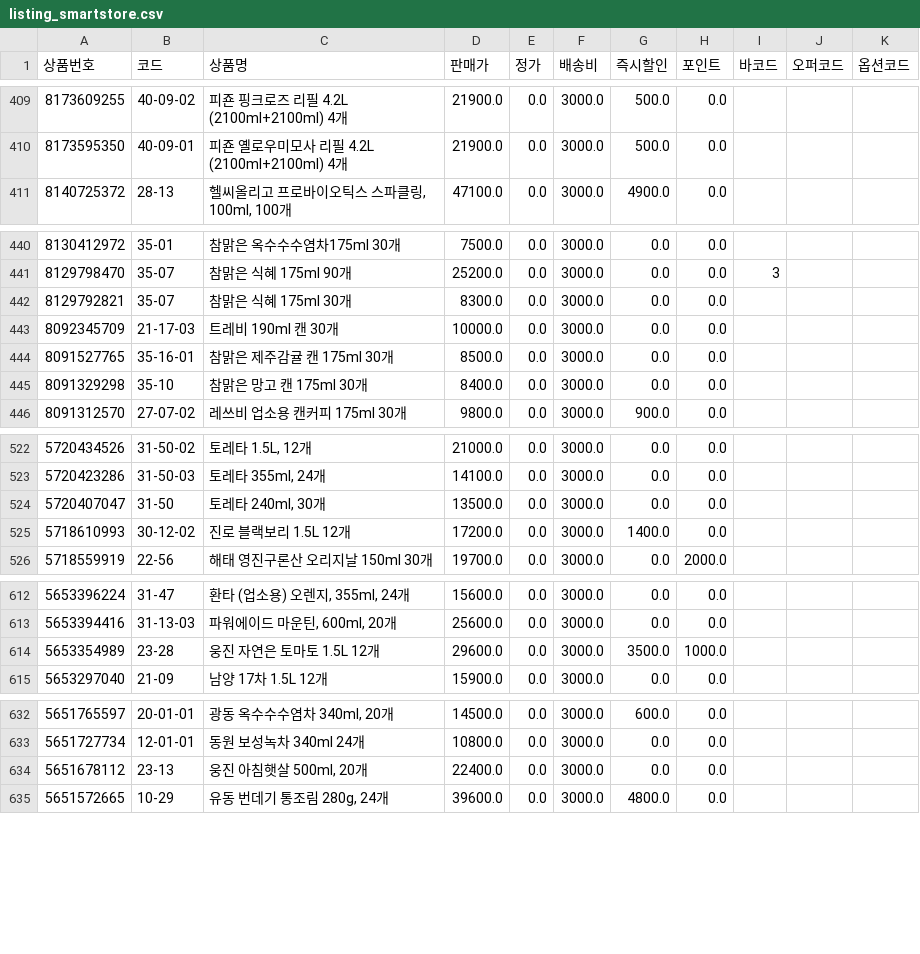
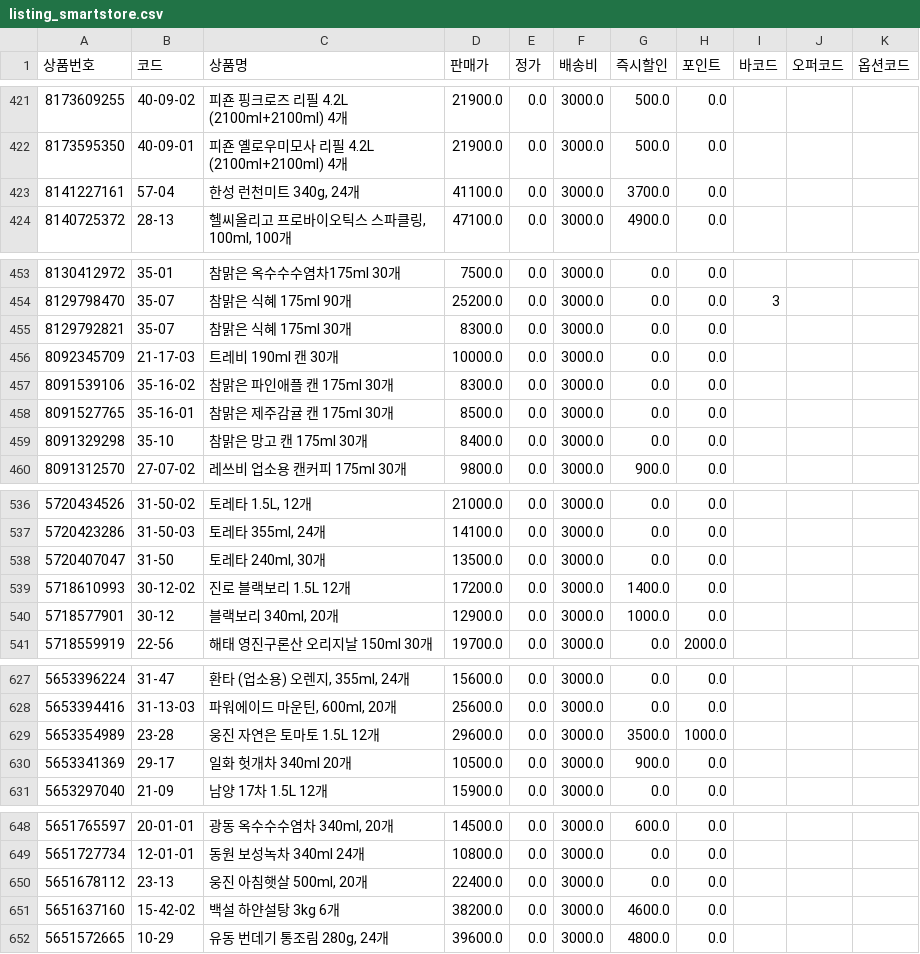
Before and after one commit to OURPROJECTDAO/work-automation-app, a CSV file: reference/listing_smartstore.csv, drawn as a sheet; only a part is shown, gaps mark what is left out; the diff covers the shown part only.

```diff
--- a/reference/listing_smartstore.csv
+++ b/reference/listing_smartstore.csv
@@ -410,2 +422,3 @@
 8173595350,40-09-01,피죤 옐로우미모사 리필 4.2L (2100ml+2100ml) 4개,21900.0,0.0,3000.0,500.0,0.0,,,
+8141227161,57-04,"한성 런천미트 340g, 24개",41100.0,0.0,3000.0,3700.0,0.0,,,
 8140725372,28-13,"헬씨올리고 프로바이오틱스 스파클링, 100ml, 100개",47100.0,0.0,3000.0,4900.0,0.0,,,
@@ -443,2 +456,3 @@
 8092345709,21-17-03,트레비 190ml 캔 30개,10000.0,0.0,3000.0,0.0,0.0,,,
+8091539106,35-16-02,참맑은 파인애플 캔 175ml 30개,8300.0,0.0,3000.0,0.0,0.0,,,
 8091527765,35-16-01,참맑은 제주감귤 캔 175ml 30개,8500.0,0.0,3000.0,0.0,0.0,,,
@@ -525,2 +539,3 @@
 5718610993,30-12-02,진로 블랙보리 1.5L 12개,17200.0,0.0,3000.0,1400.0,0.0,,,
+5718577901,30-12,"블랙보리 340ml, 20개",12900.0,0.0,3000.0,1000.0,0.0,,,
 5718559919,22-56,해태 영진구론산 오리지날 150ml 30개,19700.0,0.0,3000.0,0.0,2000.0,,,
@@ -614,2 +629,3 @@
 5653354989,23-28,웅진 자연은 토마토 1.5L 12개,29600.0,0.0,3000.0,3500.0,1000.0,,,
+5653341369,29-17,일화 헛개차 340ml 20개,10500.0,0.0,3000.0,900.0,0.0,,,
 5653297040,21-09,남양 17차 1.5L 12개,15900.0,0.0,3000.0,0.0,0.0,,,
@@ -634,2 +650,3 @@
 5651678112,23-13,"웅진 아침햇살 500ml, 20개",22400.0,0.0,3000.0,0.0,0.0,,,
+5651637160,15-42-02,백설 하얀설탕 3kg 6개,38200.0,0.0,3000.0,4600.0,0.0,,,
 5651572665,10-29,"유동 번데기 통조림 280g, 24개",39600.0,0.0,3000.0,4800.0,0.0,,,
```
Also changed, not shown: 15 added rows, 1 removed row and 5 edited cells elsewhere in this file.
